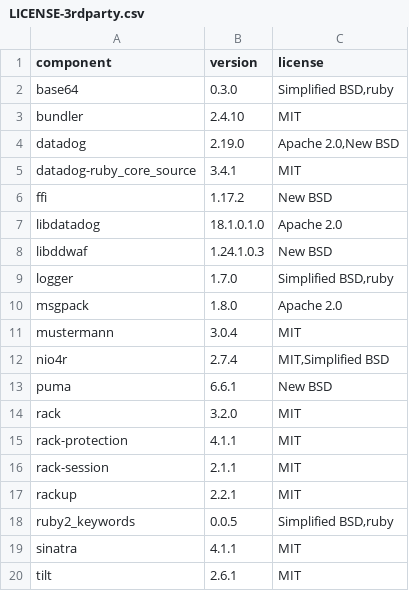
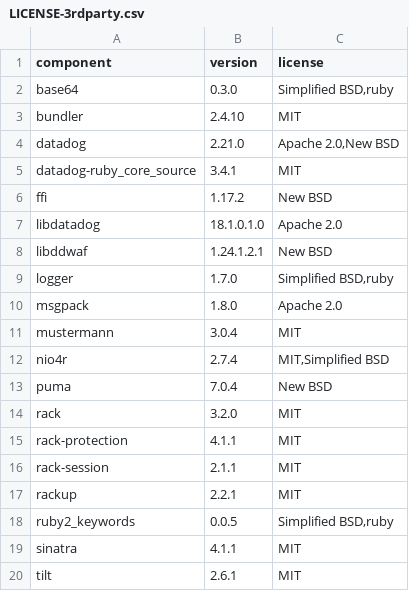
Before and after one commit to DataDog/serverless-gcp-sample-apps, a CSV file: cloud-run/in-container/ruby/LICENSE-3rdparty.csv, drawn as a sheet.

```diff
--- a/cloud-run/in-container/ruby/LICENSE-3rdparty.csv
+++ b/cloud-run/in-container/ruby/LICENSE-3rdparty.csv
@@ -3,3 +3,3 @@ base64,0.3.0,"Simplified BSD,ruby"
 bundler,2.4.10,MIT
-datadog,2.19.0,"Apache 2.0,New BSD"
+datadog,2.21.0,"Apache 2.0,New BSD"
 datadog-ruby_core_source,3.4.1,MIT
@@ -7,3 +7,3 @@ ffi,1.17.2,New BSD
 libdatadog,18.1.0.1.0,Apache 2.0
-libddwaf,1.24.1.0.3,New BSD
+libddwaf,1.24.1.2.1,New BSD
 logger,1.7.0,"Simplified BSD,ruby"
@@ -12,3 +12,3 @@ mustermann,3.0.4,MIT
 nio4r,2.7.4,"MIT,Simplified BSD"
-puma,6.6.1,New BSD
+puma,7.0.4,New BSD
 rack,3.2.0,MIT
```
Also changed, not shown: cloud-run-functions/go/LICENSE-3rdparty.csv, cloud-run-functions/ruby/LICENSE-3rdparty.csv, 17 other files.
